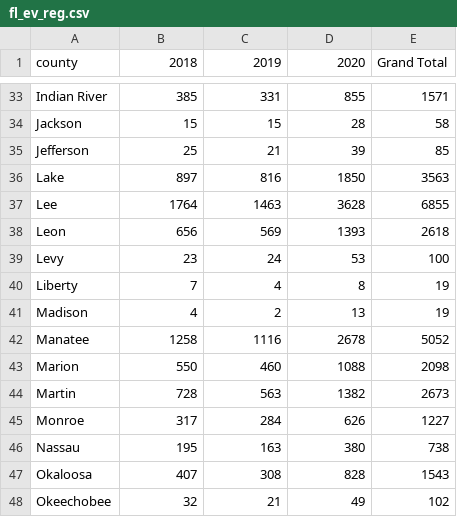
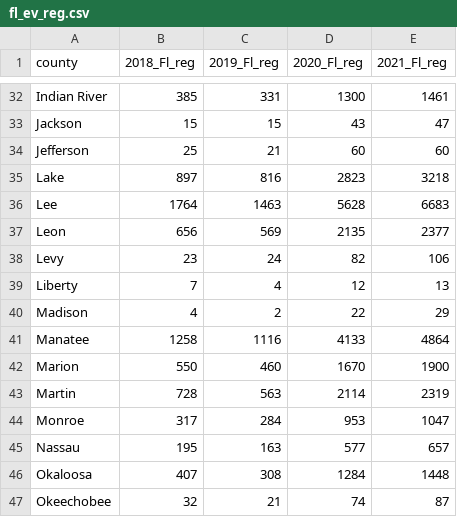
Before and after one commit to A-Klaber/project_fin, a CSV file: resources/fl_ev_reg.csv, drawn as a sheet; only a part is shown, gaps mark what is left out; addresses are those after the commit; the diff covers the shown part only; the diff names each change by its address in the sheet, - before the commit and + after, or states it on an @@ line.

```diff
--- a/resources/fl_ev_reg.csv
+++ b/resources/fl_ev_reg.csv
-B1: 2018
+B1: 2018_Fl_reg
-C1: 2019
+C1: 2019_Fl_reg
-D1: 2020
+D1: 2020_Fl_reg
-E1: Grand Total
+E1: 2021_Fl_reg
-D32 (2020_Fl_reg): 855
+D32 (2020_Fl_reg): 1300
-E32 (2021_Fl_reg): 1571
+E32 (2021_Fl_reg): 1461
-D33 (2020_Fl_reg): 28
+D33 (2020_Fl_reg): 43
-E33 (2021_Fl_reg): 58
+E33 (2021_Fl_reg): 47
-D34 (2020_Fl_reg): 39
+D34 (2020_Fl_reg): 60
-E34 (2021_Fl_reg): 85
+E34 (2021_Fl_reg): 60
-D35 (2020_Fl_reg): 1850
+D35 (2020_Fl_reg): 2823
-E35 (2021_Fl_reg): 3563
+E35 (2021_Fl_reg): 3218
-D36 (2020_Fl_reg): 3628
+D36 (2020_Fl_reg): 5628
-E36 (2021_Fl_reg): 6855
+E36 (2021_Fl_reg): 6683
-D37 (2020_Fl_reg): 1393
+D37 (2020_Fl_reg): 2135
-E37 (2021_Fl_reg): 2618
+E37 (2021_Fl_reg): 2377
-D38 (2020_Fl_reg): 53
+D38 (2020_Fl_reg): 82
-E38 (2021_Fl_reg): 100
+E38 (2021_Fl_reg): 106
-D39 (2020_Fl_reg): 8
+D39 (2020_Fl_reg): 12
-E39 (2021_Fl_reg): 19
+E39 (2021_Fl_reg): 13
-D40 (2020_Fl_reg): 13
+D40 (2020_Fl_reg): 22
-E40 (2021_Fl_reg): 19
+E40 (2021_Fl_reg): 29
-D41 (2020_Fl_reg): 2678
+D41 (2020_Fl_reg): 4133
-E41 (2021_Fl_reg): 5052
+E41 (2021_Fl_reg): 4864
-D42 (2020_Fl_reg): 1088
+D42 (2020_Fl_reg): 1670
-E42 (2021_Fl_reg): 2098
+E42 (2021_Fl_reg): 1900
-D43 (2020_Fl_reg): 1382
+D43 (2020_Fl_reg): 2114
-E43 (2021_Fl_reg): 2673
+E43 (2021_Fl_reg): 2319
-D44 (2020_Fl_reg): 626
+D44 (2020_Fl_reg): 953
-E44 (2021_Fl_reg): 1227
+E44 (2021_Fl_reg): 1047
-D45 (2020_Fl_reg): 380
+D45 (2020_Fl_reg): 577
-E45 (2021_Fl_reg): 738
+E45 (2021_Fl_reg): 657
-D46 (2020_Fl_reg): 828
+D46 (2020_Fl_reg): 1284
-E46 (2021_Fl_reg): 1543
+E46 (2021_Fl_reg): 1448
-D47 (2020_Fl_reg): 49
+D47 (2020_Fl_reg): 74
-E47 (2021_Fl_reg): 102
+E47 (2021_Fl_reg): 87
```
Also changed, not shown: 1 added row, 2 removed rows and 104 edited cells elsewhere in this file, 35 other files.
